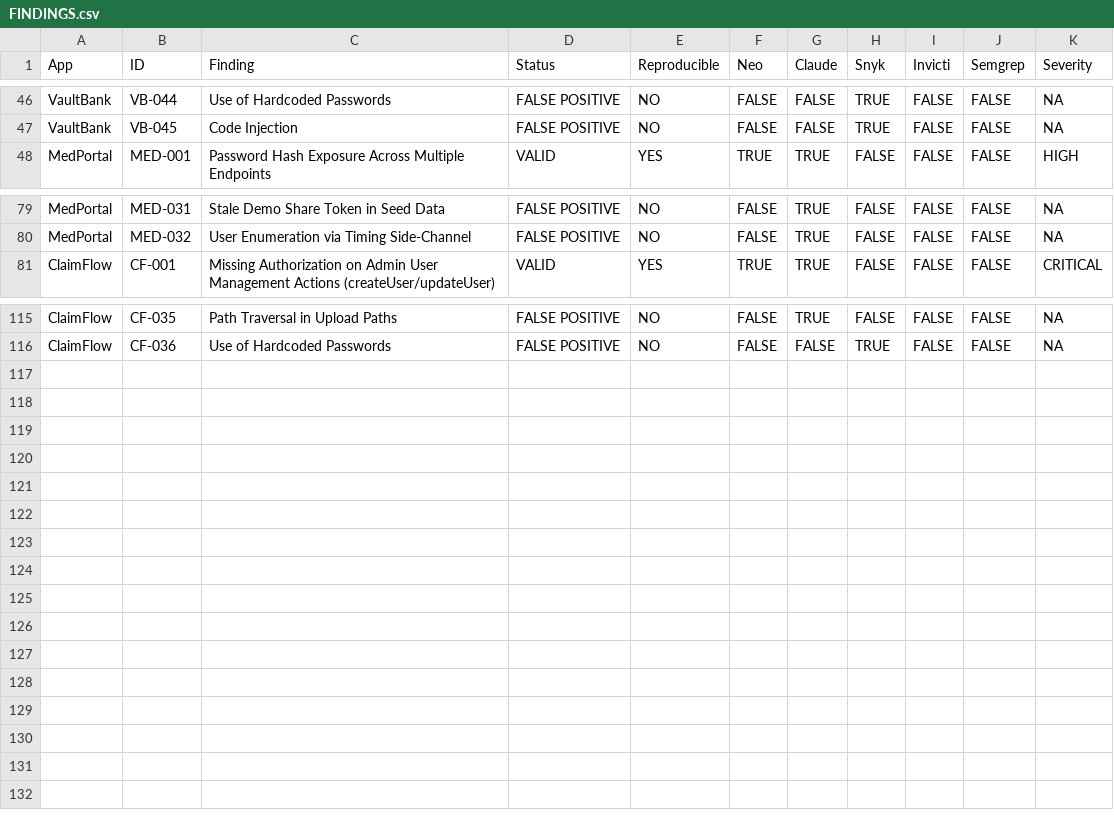
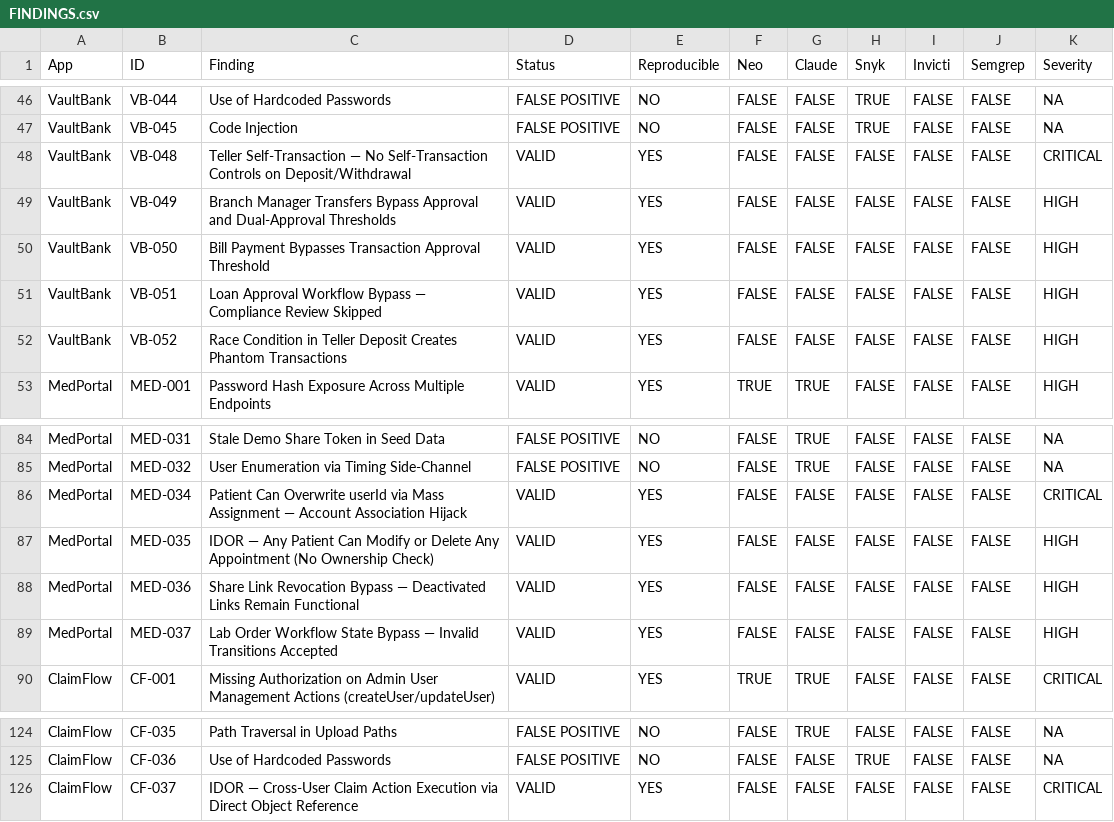
Before and after one commit to redpick-ai-bot/research, a CSV file: vibe-coding/FINDINGS.csv, drawn as a sheet; only a part is shown, gaps mark what is left out; the diff names each change by its address in the sheet, - before the commit and + after, or states it on an @@ line.

Commit message:
Add 10 additional confirmed vulnerabilities found by RedPick

```diff
--- a/vibe-coding/FINDINGS.csv
+++ b/vibe-coding/FINDINGS.csv
+row 48: VaultBank | VB-048 | Teller Self-Transaction — No Self-Transaction Controls on Deposit/Withdrawal | VALID | YES | FALSE | FALSE | FALSE | FALSE | FALSE | CRITICAL
+row 49: VaultBank | VB-049 | Branch Manager Transfers Bypass Approval and Dual-Approval Thresholds | VALID | YES | FALSE | FALSE | FALSE | FALSE | FALSE | HIGH
+row 50: VaultBank | VB-050 | Bill Payment Bypasses Transaction Approval Threshold | VALID | YES | FALSE | FALSE | FALSE | FALSE | FALSE | HIGH
+row 51: VaultBank | VB-051 | Loan Approval Workflow Bypass — Compliance Review Skipped | VALID | YES | FALSE | FALSE | FALSE | FALSE | FALSE | HIGH
+row 52: VaultBank | VB-052 | Race Condition in Teller Deposit Creates Phantom Transactions | VALID | YES | FALSE | FALSE | FALSE | FALSE | FALSE | HIGH
+row 86: MedPortal | MED-034 | Patient Can Overwrite userId via Mass Assignment — Account Association Hijack | VALID | YES | FALSE | FALSE | FALSE | FALSE | FALSE | CRITICAL
+row 87: MedPortal | MED-035 | IDOR — Any Patient Can Modify or Delete Any Appointment (No Ownership Check) | VALID | YES | FALSE | FALSE | FALSE | FALSE | FALSE | HIGH
+row 88: MedPortal | MED-036 | Share Link Revocation Bypass — Deactivated Links Remain Functional | VALID | YES | FALSE | FALSE | FALSE | FALSE | FALSE | HIGH
+row 89: MedPortal | MED-037 | Lab Order Workflow State Bypass — Invalid Transitions Accepted | VALID | YES | FALSE | FALSE | FALSE | FALSE | FALSE | HIGH
+row 126: ClaimFlow | CF-037 | IDOR — Cross-User Claim Action Execution via Direct Object Reference | VALID | YES | FALSE | FALSE | FALSE | FALSE | FALSE | CRITICAL
```
